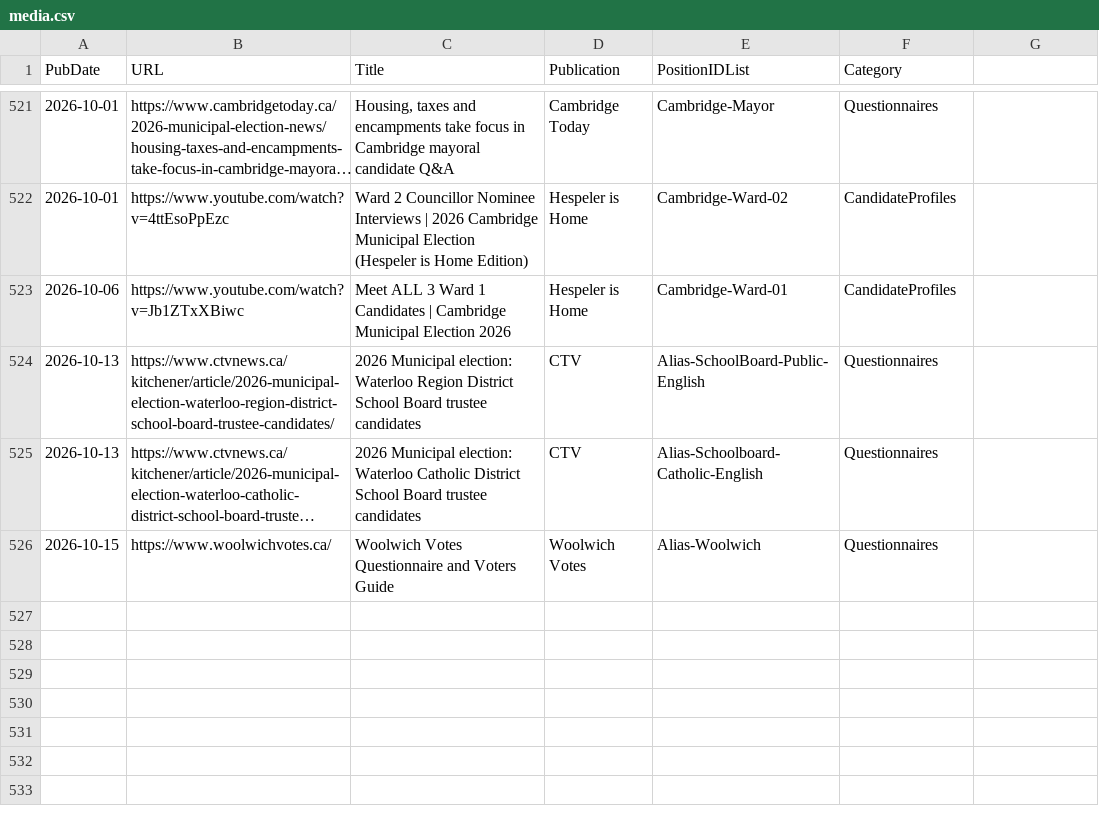
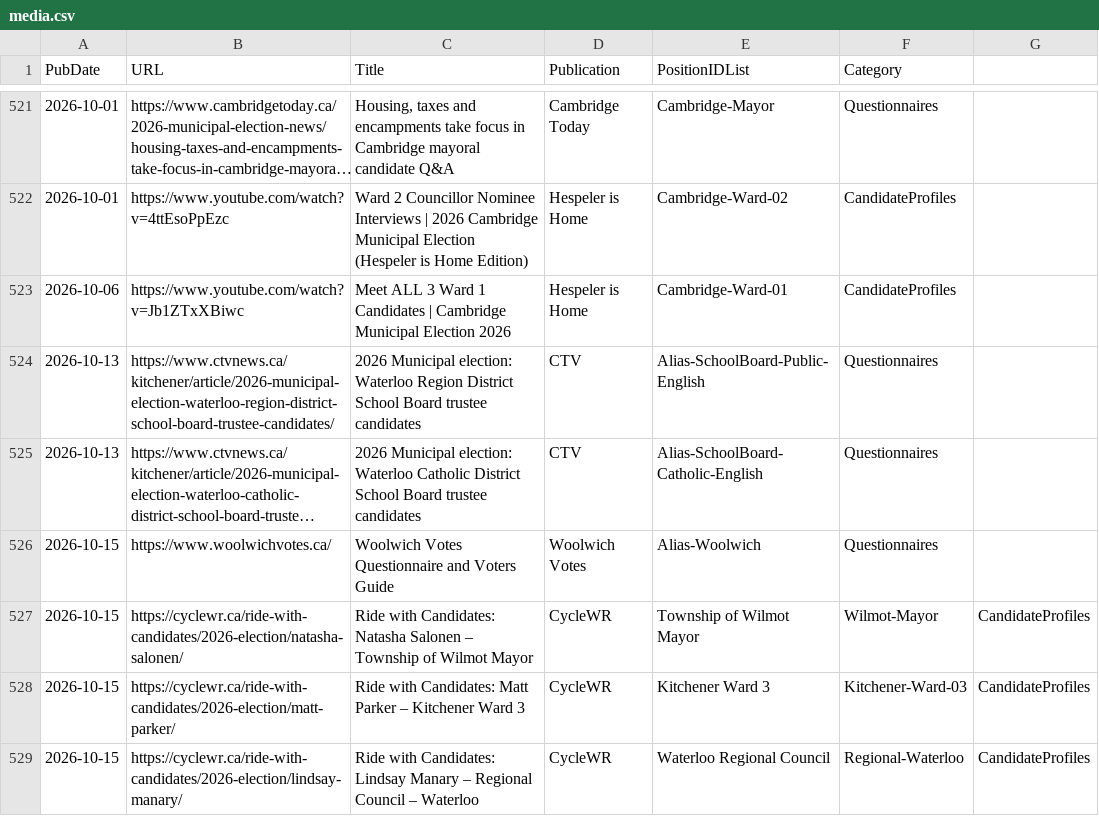
Before and after one commit to CivicTechWR/WRvotes, a CSV file: docs/_data/sync/media.csv, drawn as a sheet; only a part is shown, gaps mark what is left out; long unchanged cells end in …; the diff names each change by its address in the sheet, - before the commit and + after, or states it on an @@ line.

Commit message:
Auto-commit: updated media.csv from Google Docs

```diff
--- a/docs/_data/sync/media.csv
+++ b/docs/_data/sync/media.csv
-E525 (PositionIDList): Alias-Schoolboard-Catholic-English
+E525 (PositionIDList): Alias-SchoolBoard-Catholic-English
+row 527: 2026-10-15 | https://cyclewr.ca/ride-with-candidates/2026-election/natasha-salonen/ | Ride with Candidates: Natasha Salonen – Township of Wilmot Mayor | CycleWR | Township of Wilmot Mayor | Wilmot-Mayor | CandidateProfiles
+row 528: 2026-10-15 | https://cyclewr.ca/ride-with-candidates/2026-election/matt-parker/ | Ride with Candidates: Matt Parker – Kitchener Ward 3 | CycleWR | Kitchener Ward 3 | Kitchener-Ward-03 | CandidateProfiles
+row 529: 2026-10-15 | https://cyclewr.ca/ride-with-candidates/2026-election/lindsay-manary/ | Ride with Candidates: Lindsay Manary – Regional Council – Waterloo | CycleWR | Waterloo Regional Council | Regional-Waterloo | CandidateProfiles
```
